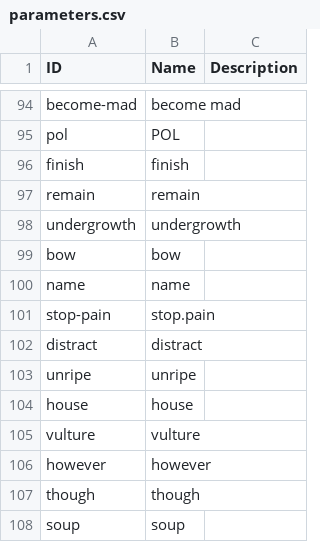
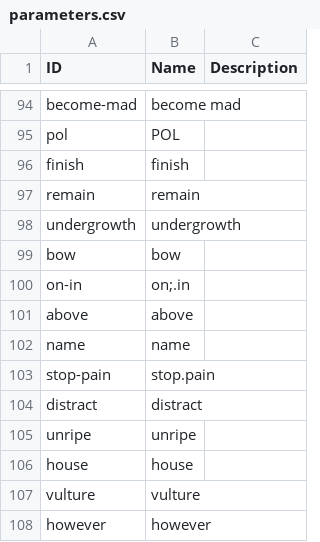
Before and after one commit to caribank/yawarana-corpus-cldf, a CSV file: cldf/parameters.csv, drawn as a sheet; only a part is shown, gaps mark what is left out; the shorter side is filled out with more unchanged rows; the diff names each change by its address in the sheet, - before the commit and + after, or states it on an @@ line.

```diff
--- a/cldf/parameters.csv
+++ b/cldf/parameters.csv
+row 100: on-in | on;.in
+row 101: above | above
```
Also changed, not shown: 4 other files.
